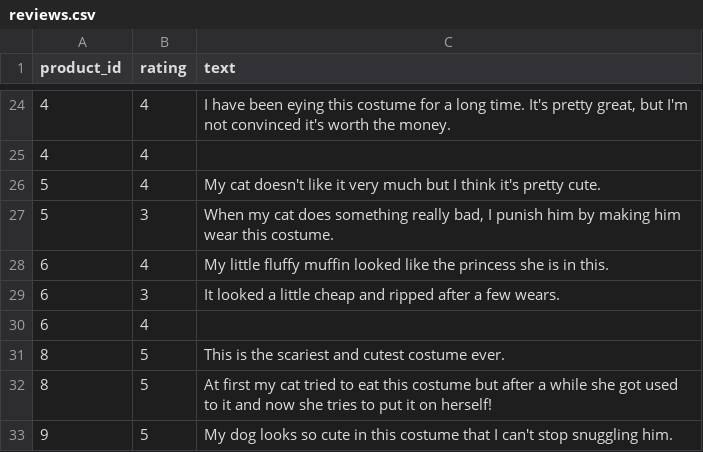
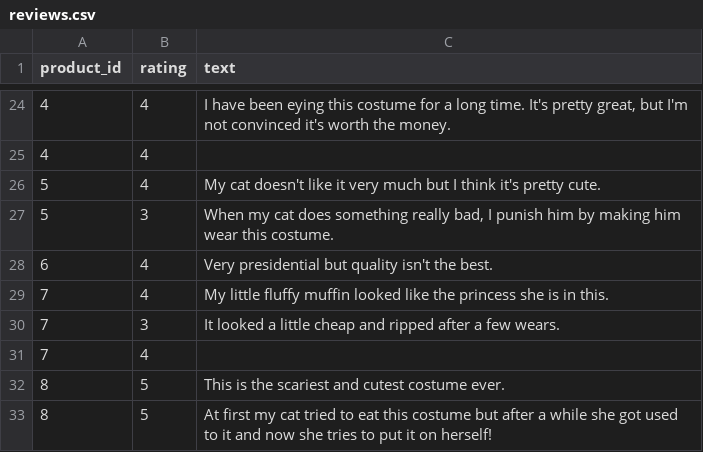
Before and after one commit to jaitch/betsy, a CSV file: db/seed_data/reviews.csv, drawn as a sheet; only a part is shown, gaps mark what is left out; the shorter side is filled out with more unchanged rows.

Commit message:
Updated reviews seeds so that Feline Princess reviews are no longer showing up on Bark Obama.

```diff
--- a/db/seed_data/reviews.csv
+++ b/db/seed_data/reviews.csv
@@ -27,5 +27,6 @@ product_id,rating,text
 5,3,"When my cat does something really bad, I punish him by making him wear this costume."
-6,4,"My little fluffy muffin looked like the princess she is in this."
-6,3,"It looked a little cheap and ripped after a few wears."
-6,4,""
+6,4,"Very presidential but quality isn't the best."
+7,4,"My little fluffy muffin looked like the princess she is in this."
+7,3,"It looked a little cheap and ripped after a few wears."
+7,4,""
 8,5,"This is the scariest and cutest costume ever."
```
